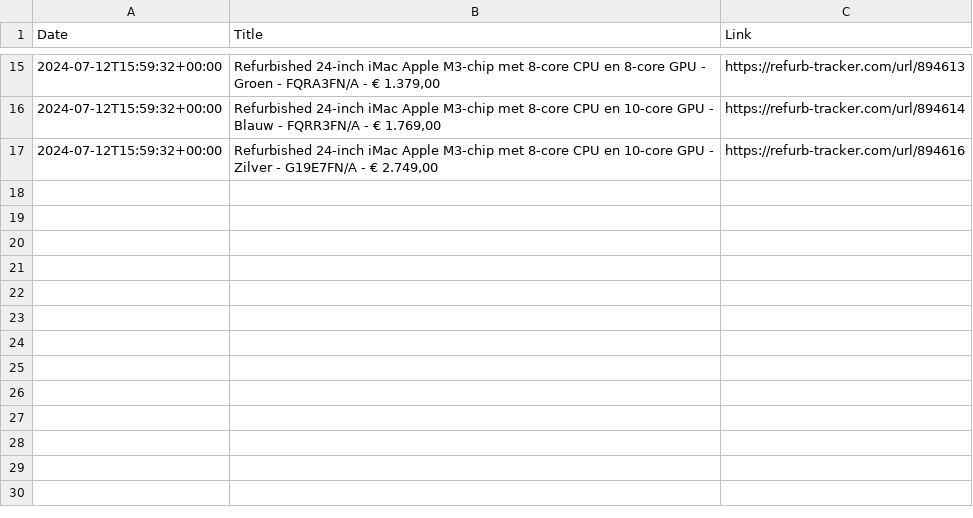
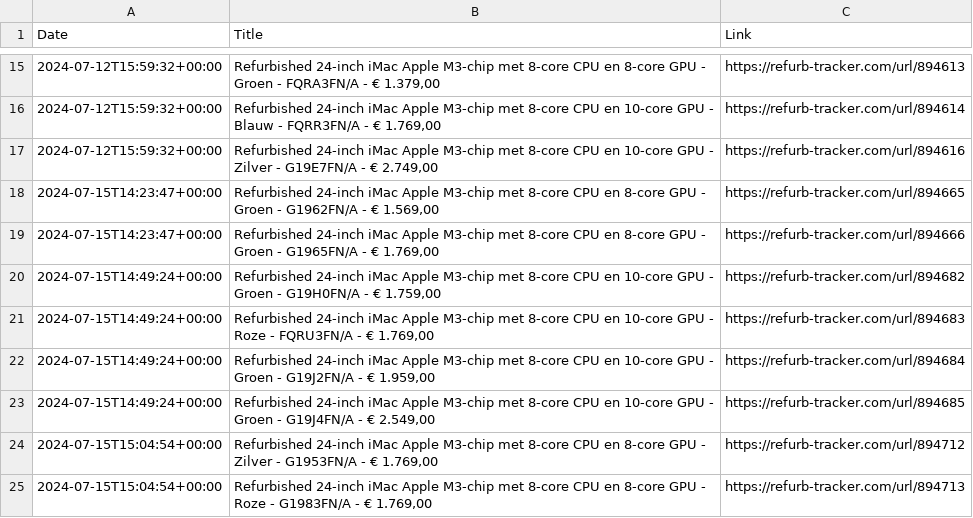
Before and after one commit to felconmar/refurb-tracker-history, a CSV file: data/bx/refurb_tracker_imac.csv, drawn as a sheet; only a part is shown, gaps mark what is left out; the diff names each change by its address in the sheet, - before the commit and + after, or states it on an @@ line.

```diff
--- a/data/bx/refurb_tracker_imac.csv
+++ b/data/bx/refurb_tracker_imac.csv
+row 18: 2024-07-15T14:23:47+00:00 | Refurbished 24‑inch iMac Apple M3-chip met 8‑core CPU en 8‑core GPU - Groen - G1962FN/A - € 1.569,00 | https://refurb-tracker.com/url/894665
+row 19: 2024-07-15T14:23:47+00:00 | Refurbished 24‑inch iMac Apple M3-chip met 8‑core CPU en 8‑core GPU - Groen - G1965FN/A - € 1.769,00 | https://refurb-tracker.com/url/894666
+row 20: 2024-07-15T14:49:24+00:00 | Refurbished 24‑inch iMac Apple M3-chip met 8‑core CPU en 10‑core GPU - Groen - G19H0FN/A - € 1.759,00 | https://refurb-tracker.com/url/894682
+row 21: 2024-07-15T14:49:24+00:00 | Refurbished 24‑inch iMac Apple M3-chip met 8‑core CPU en 10‑core GPU - Roze - FQRU3FN/A - € 1.769,00 | https://refurb-tracker.com/url/894683
+row 22: 2024-07-15T14:49:24+00:00 | Refurbished 24‑inch iMac Apple M3-chip met 8‑core CPU en 10‑core GPU - Groen - G19J2FN/A - € 1.959,00 | https://refurb-tracker.com/url/894684
+row 23: 2024-07-15T14:49:24+00:00 | Refurbished 24‑inch iMac Apple M3-chip met 8‑core CPU en 10‑core GPU - Groen - G19J4FN/A - € 2.549,00 | https://refurb-tracker.com/url/894685
+row 24: 2024-07-15T15:04:54+00:00 | Refurbished 24‑inch iMac Apple M3-chip met 8‑core CPU en 8‑core GPU - Zilver - G1953FN/A - € 1.769,00 | https://refurb-tracker.com/url/894712
+row 25: 2024-07-15T15:04:54+00:00 | Refurbished 24‑inch iMac Apple M3-chip met 8‑core CPU en 8‑core GPU - Roze - G1983FN/A - € 1.769,00 | https://refurb-tracker.com/url/894713
```
Also changed, not shown: data/at/refurb_tracker_imac.csv, data/be/refurb_tracker_imac.csv, 11 other files.
